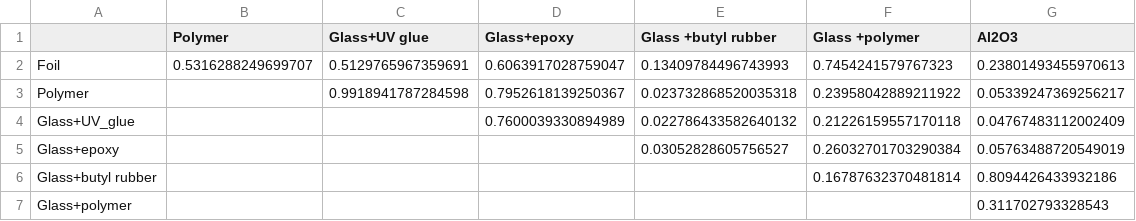
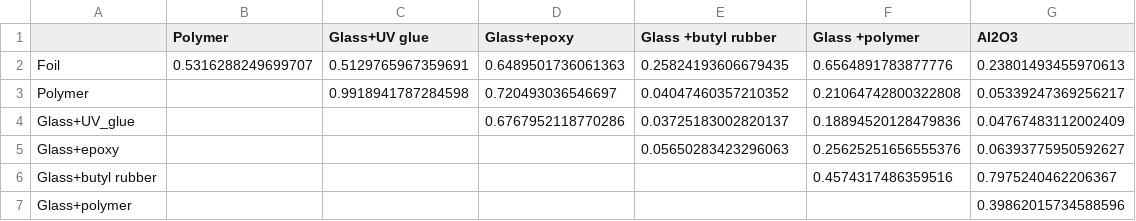
Before and after one commit to MiriEsh/Perovskite-encapsulation-comparison, a CSV file: outputs/t_test_Ambient experiments_logT80.csv, drawn as a sheet.

```diff
--- a/outputs/t_test_Ambient experiments_logT80.csv
+++ b/outputs/t_test_Ambient experiments_logT80.csv
@@ -1,7 +1,7 @@
 ,Polymer,Glass+UV glue,Glass+epoxy,Glass +butyl rubber,Glass +polymer,Al2O3
-Foil,0.5316288249699707,0.5129765967359691,0.6063917028759047,0.13409784496743993,0.7454241579767323,0.23801493455970613
-Polymer,,0.9918941787284598,0.7952618139250367,0.023732868520035318,0.23958042889211922,0.05339247369256217
-Glass+UV_glue,,,0.7600039330894989,0.022786433582640132,0.21226159557170118,0.04767483112002409
-Glass+epoxy,,,,0.03052828605756527,0.26032701703290384,0.05763488720549019
-Glass+butyl rubber,,,,,0.16787632370481814,0.8094426433932186
-Glass+polymer,,,,,,0.311702793328543
+Foil,0.5316288249699707,0.5129765967359691,0.6489501736061363,0.25824193606679435,0.6564891783877776,0.23801493455970613
+Polymer,,0.9918941787284598,0.720493036546697,0.04047460357210352,0.21064742800322808,0.05339247369256217
+Glass+UV_glue,,,0.6767952118770286,0.03725183002820137,0.18894520128479836,0.04767483112002409
+Glass+epoxy,,,,0.05650283423296063,0.25625251656555376,0.06393775950592627
+Glass+butyl rubber,,,,,0.4574317486359516,0.7975240462206367
+Glass+polymer,,,,,,0.39862015734588596
```
Also changed, not shown: outputs/frequency table logT80.csv, 7 other files.
